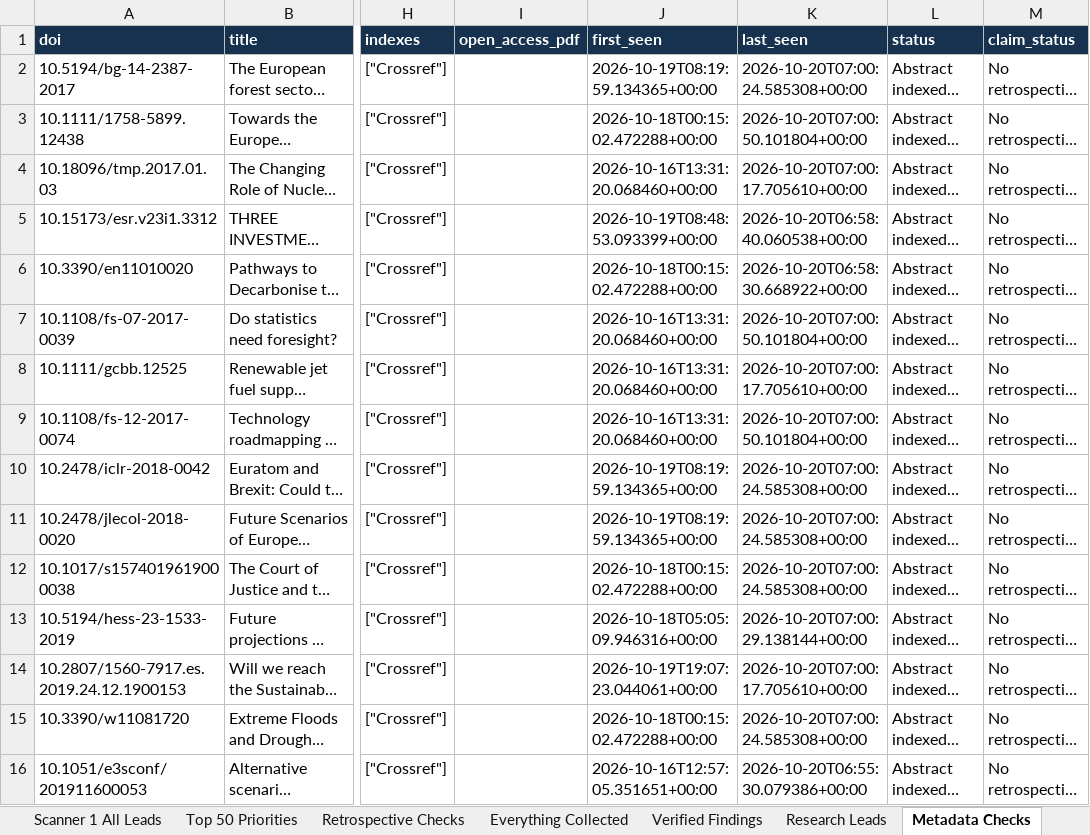
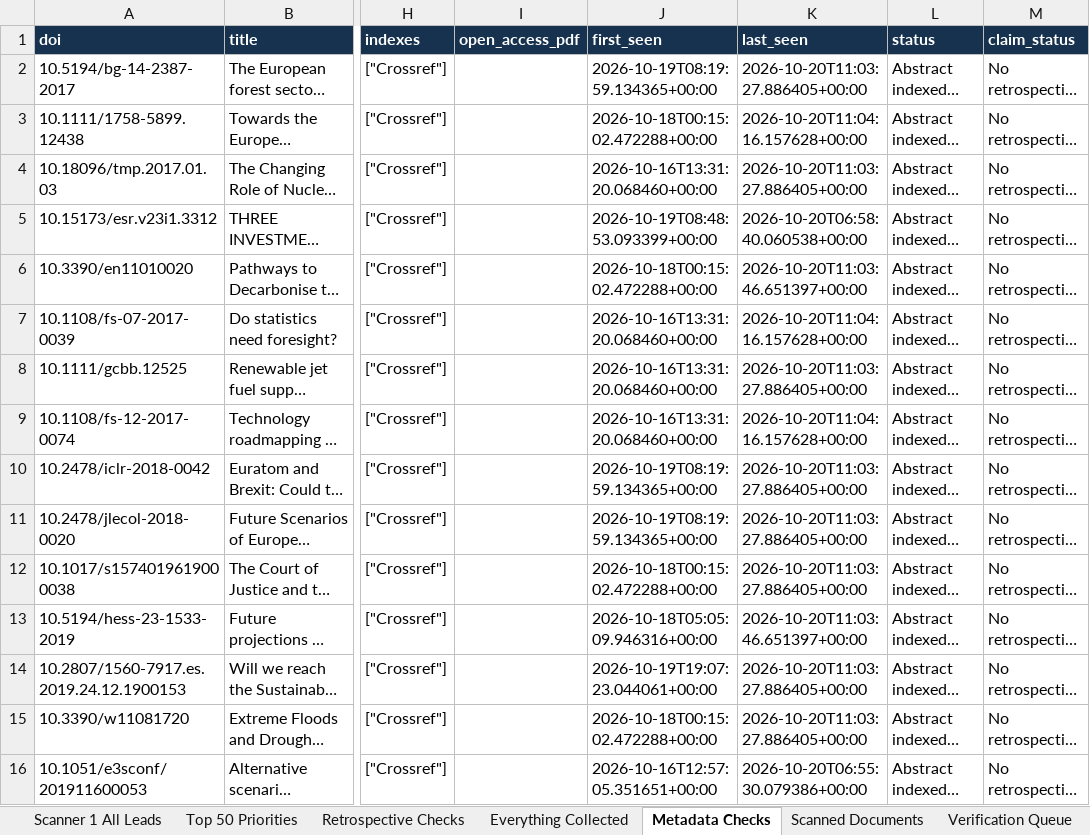
Before and after one commit to vevirm/world-radar, an Excel workbook: stuff/WORLD_RADAR_MASTER.xlsx, sheet Metadata Checks, drawn as a sheet; only a part is shown, gaps mark what is left out; long unchanged cells end in …; values as stored, in another font and other column widths than the file's, no borders; the diff covers the shown part only; the diff names each change by its address in the sheet, - before the commit and + after, or states it on an @@ line.

Commit message:
European Foresight Radar: advance source rotation and verified findings

```diff
--- a/stuff/WORLD_RADAR_MASTER.xlsx (sheet Metadata Checks)
+++ b/stuff/WORLD_RADAR_MASTER.xlsx (sheet Metadata Checks)
-sheet tab: Verified Findings
-sheet tab: Research Leads
-K2 (last_seen): 2026-10-20T07:00:24.585308+00:00
+K2 (last_seen): 2026-10-20T11:03:27.886405+00:00
-K3 (last_seen): 2026-10-20T07:00:50.101804+00:00
+K3 (last_seen): 2026-10-20T11:04:16.157628+00:00
-K4 (last_seen): 2026-10-20T07:00:17.705610+00:00
+K4 (last_seen): 2026-10-20T11:03:27.886405+00:00
-K6 (last_seen): 2026-10-20T06:58:30.668922+00:00
+K6 (last_seen): 2026-10-20T11:03:46.651397+00:00
-K7 (last_seen): 2026-10-20T07:00:50.101804+00:00
+K7 (last_seen): 2026-10-20T11:04:16.157628+00:00
-K8 (last_seen): 2026-10-20T07:00:17.705610+00:00
+K8 (last_seen): 2026-10-20T11:03:27.886405+00:00
-K9 (last_seen): 2026-10-20T07:00:50.101804+00:00
+K9 (last_seen): 2026-10-20T11:04:16.157628+00:00
-K10:K12 (last_seen): 2026-10-20T07:00:24.585308+00:00
+K10:K12 (last_seen): 2026-10-20T11:03:27.886405+00:00
-K13 (last_seen): 2026-10-20T07:00:29.138144+00:00
+K13 (last_seen): 2026-10-20T11:03:46.651397+00:00
-K14 (last_seen): 2026-10-20T07:00:17.705610+00:00
+K14 (last_seen): 2026-10-20T11:03:27.886405+00:00
-K15 (last_seen): 2026-10-20T07:00:24.585308+00:00
+K15 (last_seen): 2026-10-20T11:03:27.886405+00:00
```
Also changed, not shown: 9 edited cells elsewhere in this sheet, sheet Scanner 1 All Leads, sheet Everything Collected, 3 other files.
